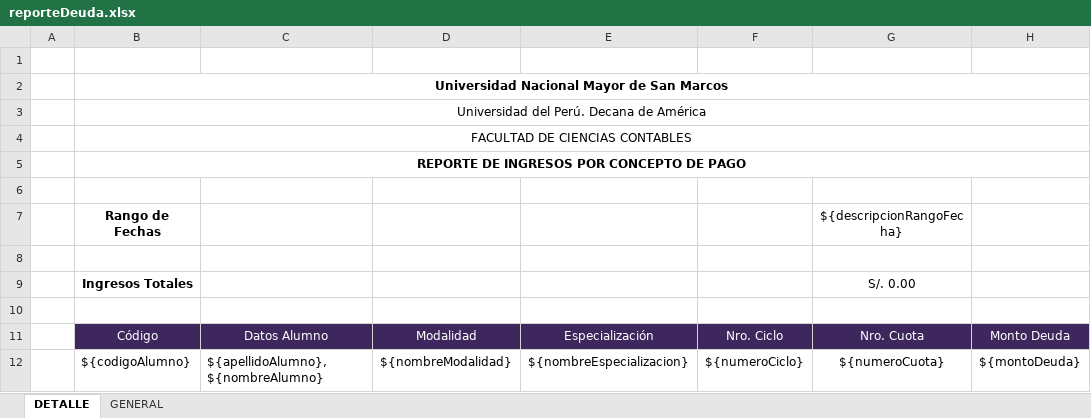
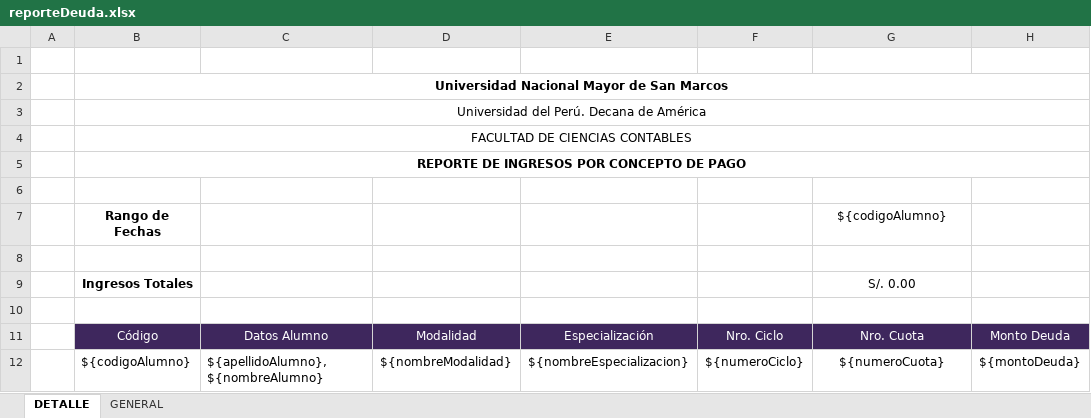
Before and after one commit to HuHidalgo/CBPPAG, an Excel workbook: src/main/resources/xlsx/reporteDeuda.xlsx, sheet DETALLE, drawn as a sheet; values as stored, in another font and other column widths than the file's, no borders; charts and pictures not drawn; the diff names each change by its address in the sheet, - before the commit and + after, or states it on an @@ line.

```diff
--- a/src/main/resources/xlsx/reporteDeuda.xlsx (sheet DETALLE)
+++ b/src/main/resources/xlsx/reporteDeuda.xlsx (sheet DETALLE)
-G7: ${descripcionRangoFecha}
+G7: ${codigoAlumno}
```
Also changed, not shown: target/classes/xlsx/reporteDeuda.xlsx, 8 other files.
